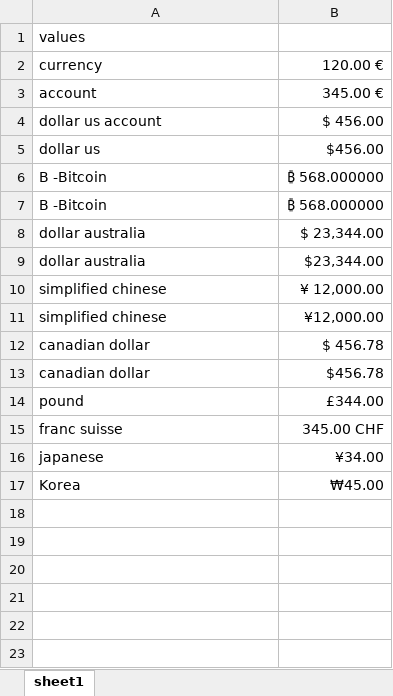
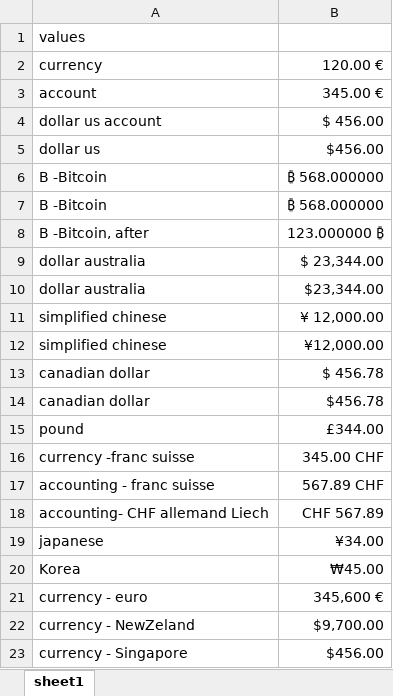
Before and after one commit to Pierlam/OpenExcelSdk, an Excel workbook: 3-Dev/DevApp/Files/currencies.xlsx, sheet sheet1, drawn as a sheet; values as stored, in another font and other column widths than the file's, no borders; addresses are those after the commit; the diff names each change by its address in the sheet, - before the commit and + after, or states it on an @@ line.

Commit message:
focus on currency get/set

```diff
--- a/3-Dev/DevApp/Files/currencies.xlsx (sheet sheet1)
+++ b/3-Dev/DevApp/Files/currencies.xlsx (sheet sheet1)
+row 8: B -Bitcoin, after | 123.000000 ₿
-A16: franc suisse
+A16: currency -franc suisse
+row 17: accounting - franc suisse | 567.89 CHF
+row 18: accounting- CHF allemand Liech | CHF 567.89
+row 21: currency - euro | 345,600 €
+row 22: currency - NewZeland | $9,700.00
+row 23: currency - Singapore | $456.00
```
Also changed, not shown: 10 other files.
